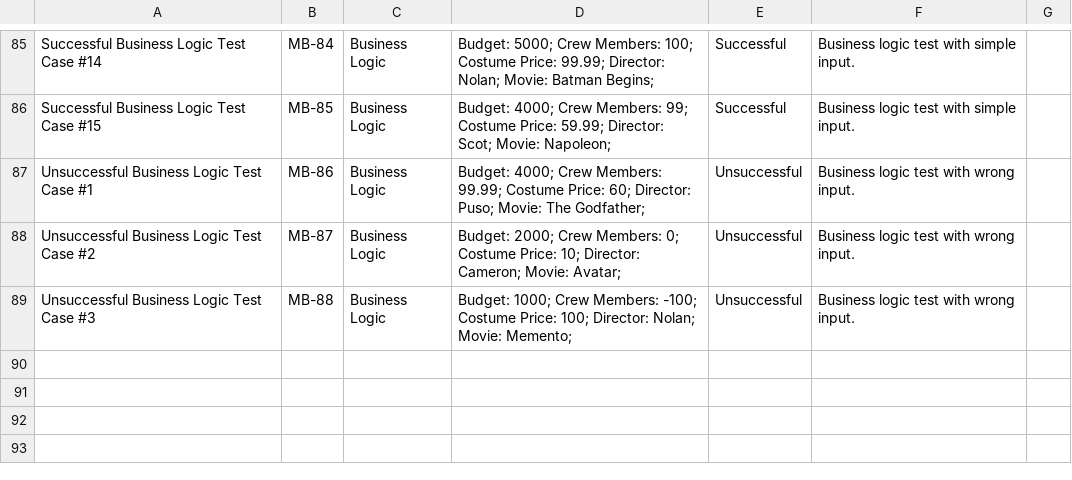
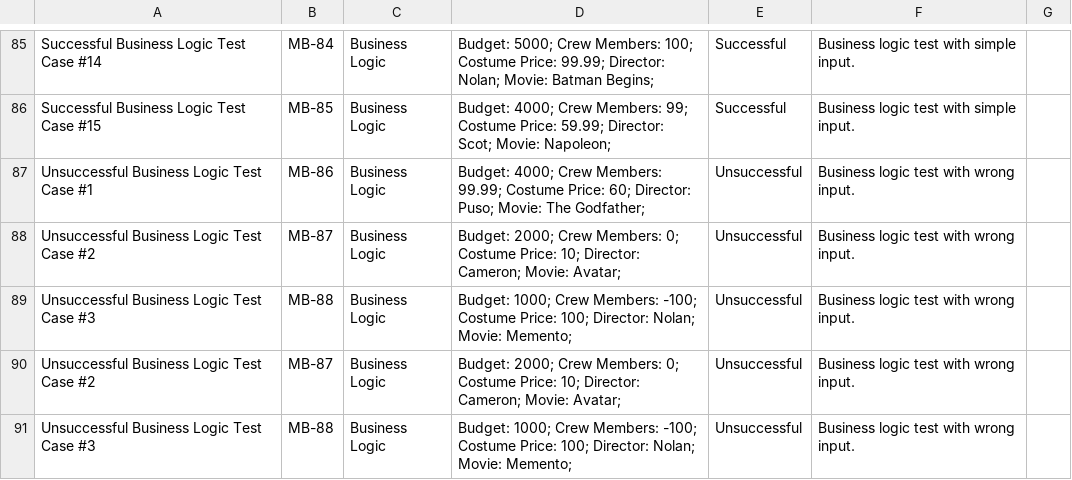
Before and after one commit to yulver-musa/QA_Portfolio, a TSV file: python_QA/Movie Budget QA - Test Cases.tsv, drawn as a sheet; only a part is shown, gaps mark what is left out; the diff names each change by its address in the sheet, - before the commit and + after, or states it on an @@ line.

Commit message:
Update Movie Budget QA - Test Cases.tsv

```diff
--- a/python_QA/Movie Budget QA - Test Cases.tsv
+++ b/python_QA/Movie Budget QA - Test Cases.tsv
+row 90: Unsuccessful Business Logic Test Case #2 | MB-87 | Business Logic | Budget: 2000; Crew Members: 0; Costume Price: 10; Director: Cameron; Movie: Avatar; | Unsuccessful | Business logic test with wrong input.
+row 91: Unsuccessful Business Logic Test Case #3 | MB-88 | Business Logic | Budget: 1000; Crew Members: -100; Costume Price: 100; Director: Nolan; Movie: Memento; | Unsuccessful | Business logic test with wrong input.
```
